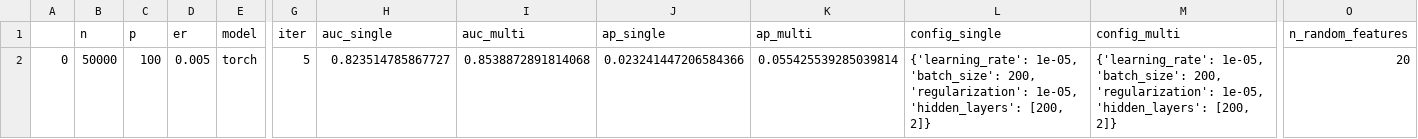
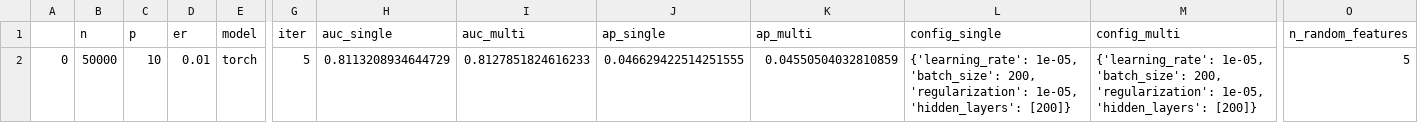
Before and after one commit to engelhard-lab/rare_event_mll, a CSV file: tempo.csv, drawn as a sheet; only a part is shown, gaps mark what is left out; the diff names each change by its address in the sheet, - before the commit and + after, or states it on an @@ line.

```diff
--- a/tempo.csv
+++ b/tempo.csv
-C2 (p): 100
+C2 (p): 10
-D2 (er): 0.005
+D2 (er): 0.01
-H2 (auc_single): 0.823514785867727
+H2 (auc_single): 0.8113208934644729
-I2 (auc_multi): 0.8538872891814068
+I2 (auc_multi): 0.8127851824616233
-J2 (ap_single): 0.023241447206584366
+J2 (ap_single): 0.046629422514251555
-K2 (ap_multi): 0.055425539285039814
+K2 (ap_multi): 0.04550504032810859
-L2 (config_single): …1e-05, 'hidden_layers': [200, 2]}
+L2 (config_single): …1e-05, 'hidden_layers': [200]}
-M2 (config_multi): …1e-05, 'hidden_layers': [200, 2]}
+M2 (config_multi): …1e-05, 'hidden_layers': [200]}
-O2 (n_random_features): 20
+O2 (n_random_features): 5
```
Also changed, not shown: tempo2.csv, 6 other files.
